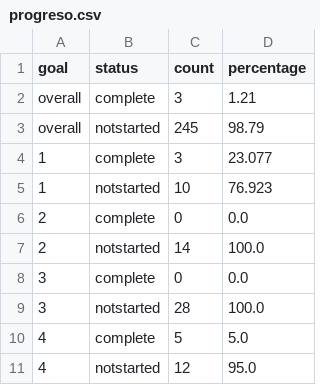
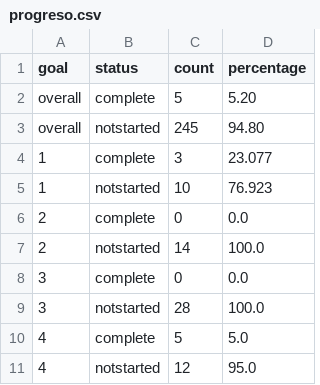
Before and after one commit to UxuSS/site, a CSV file: _data/progreso.csv, drawn as a sheet.

Commit message:
Update progreso.csv

```diff
--- a/_data/progreso.csv
+++ b/_data/progreso.csv
@@ -1,4 +1,4 @@
 goal,status,count,percentage
-overall,complete,3,1.21
-overall,notstarted,245,98.79
+overall,complete,5,5.20
+overall,notstarted,245,94.80
 1,complete,3,23.077
```
